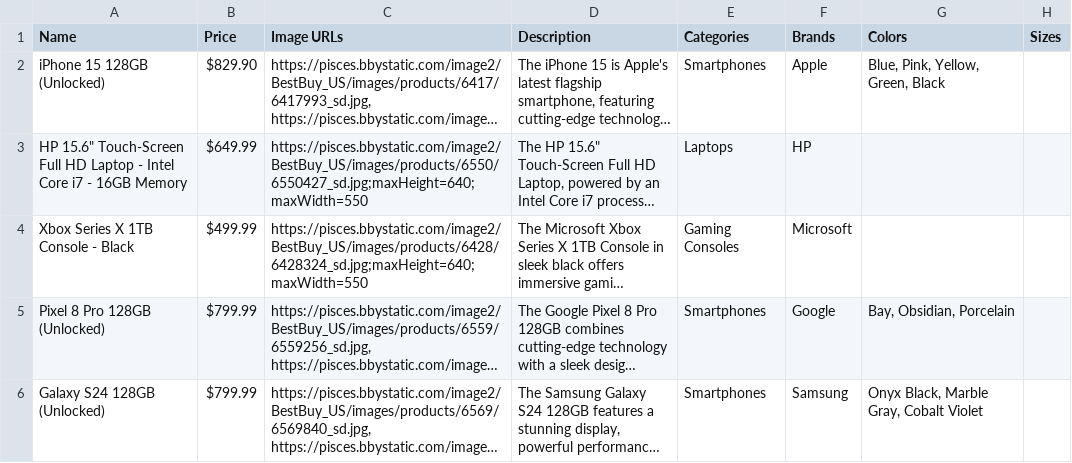
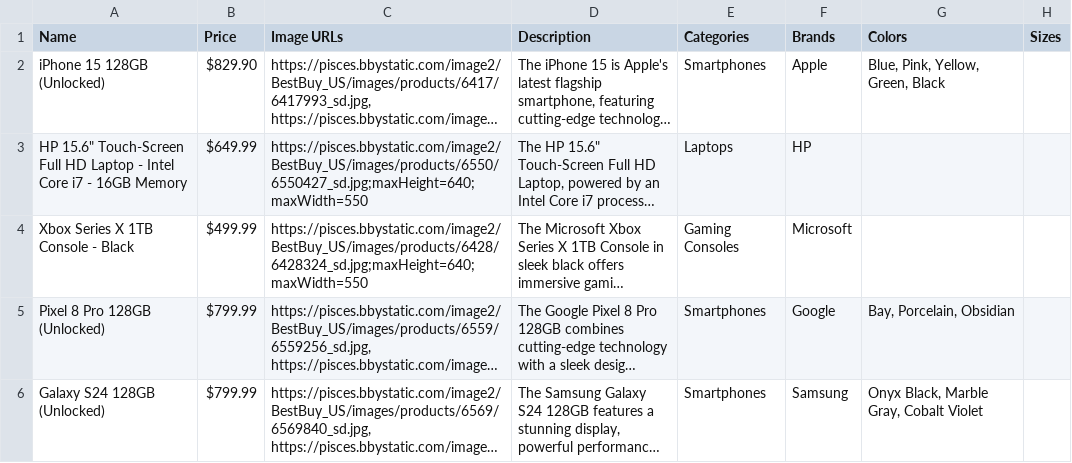
Before and after one commit to timvegetable/Zephyra, a CSV file: test-assets/Electronics.csv, drawn as a sheet; long unchanged cells end in …; the diff names each change by its address in the sheet, - before the commit and + after, or states it on an @@ line.

Commit message:
Fixed order of the Pixel 8 Pro's colors

```diff
--- a/test-assets/Electronics.csv
+++ b/test-assets/Electronics.csv
-G5 (Colors): Bay, Obsidian, Porcelain
+G5 (Colors): Bay, Porcelain, Obsidian
```
